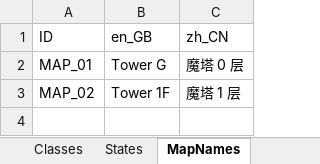
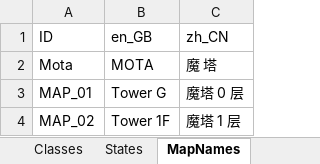
Before and after one commit to JasonLeon01/Ludork, an Excel workbook: Sample/Data/Locale/Locale.xlsx, sheet MapNames, drawn as a sheet; values as stored, in another font and other column widths than the file's, no borders; the diff names each change by its address in the sheet, - before the commit and + after, or states it on an @@ line.

```diff
--- a/Sample/Data/Locale/Locale.xlsx (sheet MapNames)
+++ b/Sample/Data/Locale/Locale.xlsx (sheet MapNames)
+row 2: Mota | MOTA | 魔 塔
```
Also changed, not shown: 33 other files.
